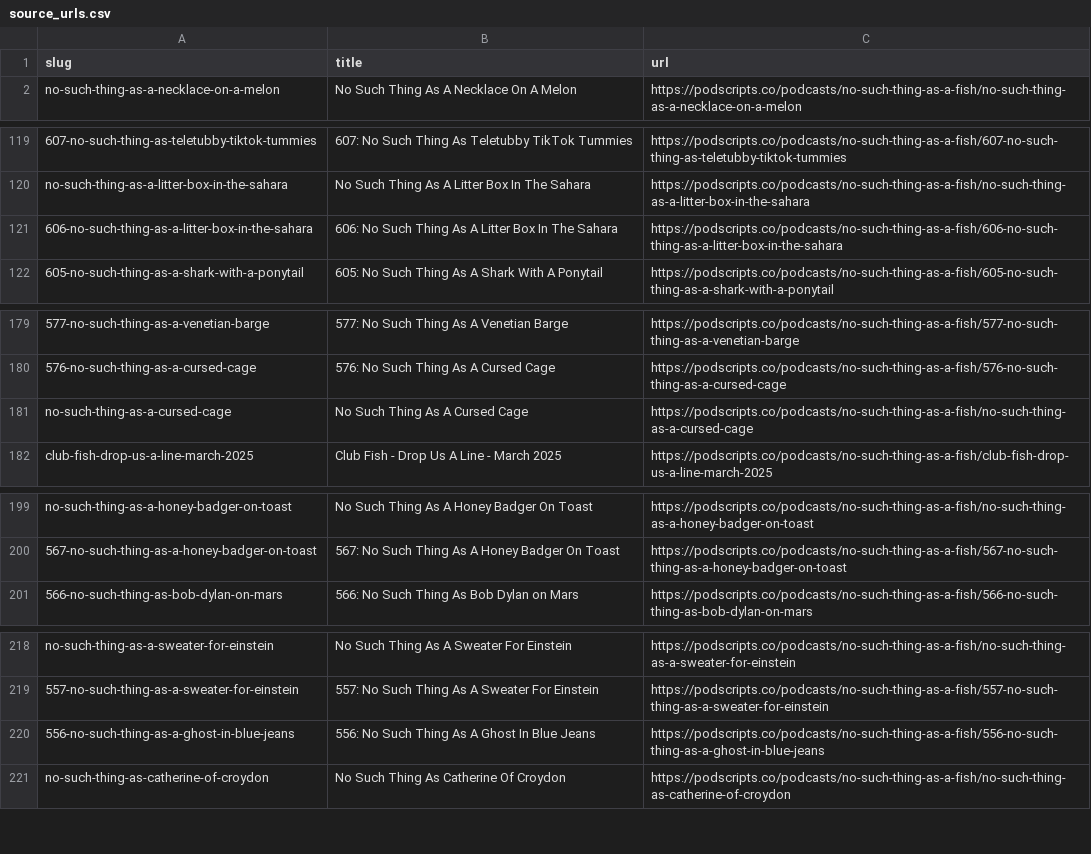
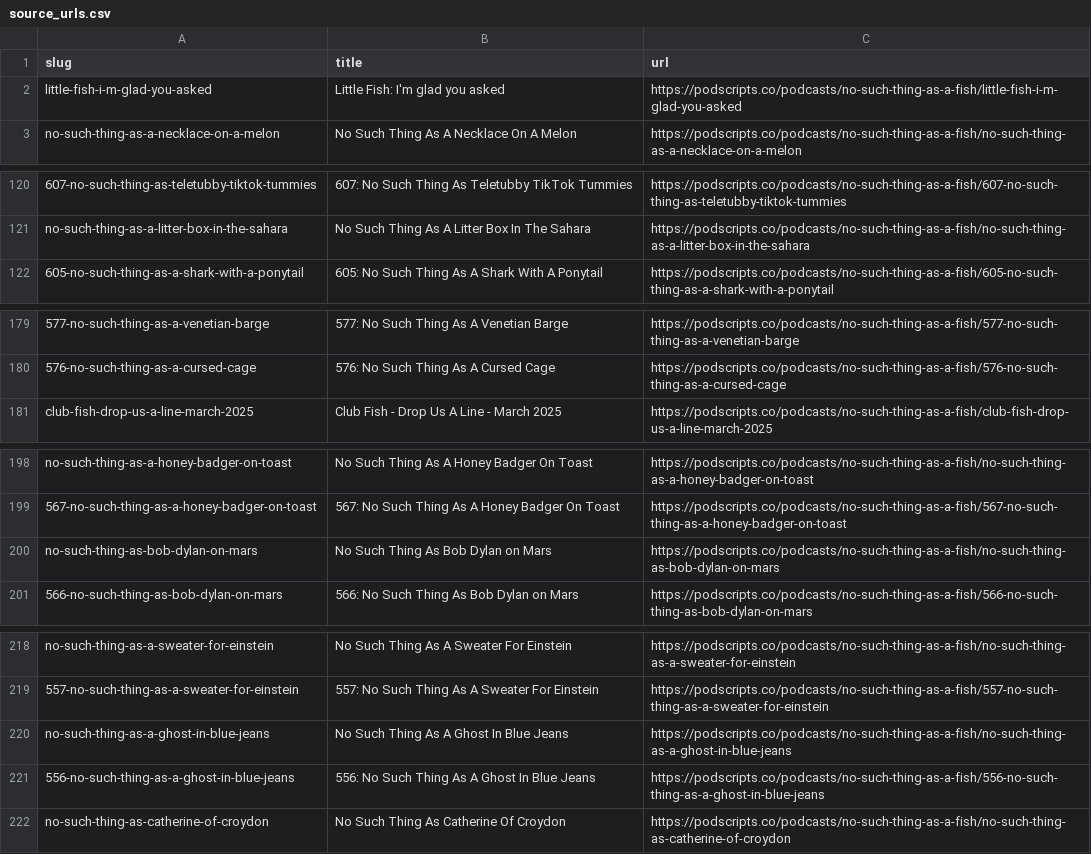
Before and after one commit to strangeloopcanon/nstaaf-transcripts, a CSV file: data/source_urls.csv, drawn as a sheet; only a part is shown, gaps mark what is left out; removed rows and columns are numbered as before the commit, all else as after; the diff names each change by its address in the sheet, - before the commit and + after, or states it on an @@ line.

```diff
--- a/data/source_urls.csv
+++ b/data/source_urls.csv
+row 2: little-fish-i-m-glad-you-asked | Little Fish: I'm glad you asked | https://podscripts.co/podcasts/no-such-thing-as-a-fish/little-fish-i-m-glad-you-asked
-row 121: 606-no-such-thing-as-a-litter-box-in-the-sahara | 606: No Such Thing As A Litter Box In The Sahara | https://podscripts.co/podcasts/no-such-thing-as-a-fish/606-no-such-thing-as-a-litter-box-in-the-sahara
-row 181: no-such-thing-as-a-cursed-cage | No Such Thing As A Cursed Cage | https://podscripts.co/podcasts/no-such-thing-as-a-fish/no-such-thing-as-a-cursed-cage
+row 200: no-such-thing-as-bob-dylan-on-mars | No Such Thing As Bob Dylan on Mars | https://podscripts.co/podcasts/no-such-thing-as-a-fish/no-such-thing-as-bob-dylan-on-mars
+row 220: no-such-thing-as-a-ghost-in-blue-jeans | No Such Thing As A Ghost In Blue Jeans | https://podscripts.co/podcasts/no-such-thing-as-a-fish/no-such-thing-as-a-ghost-in-blue-jeans
```
Also changed, not shown: 4 other files.
